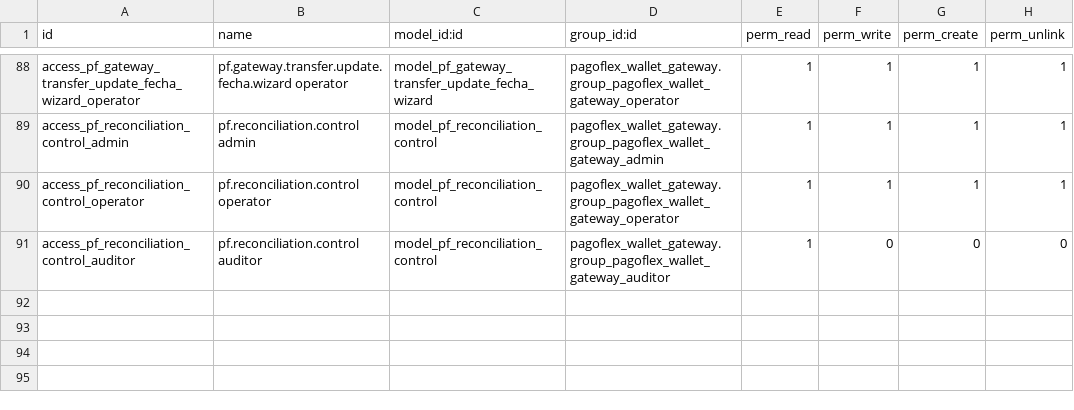
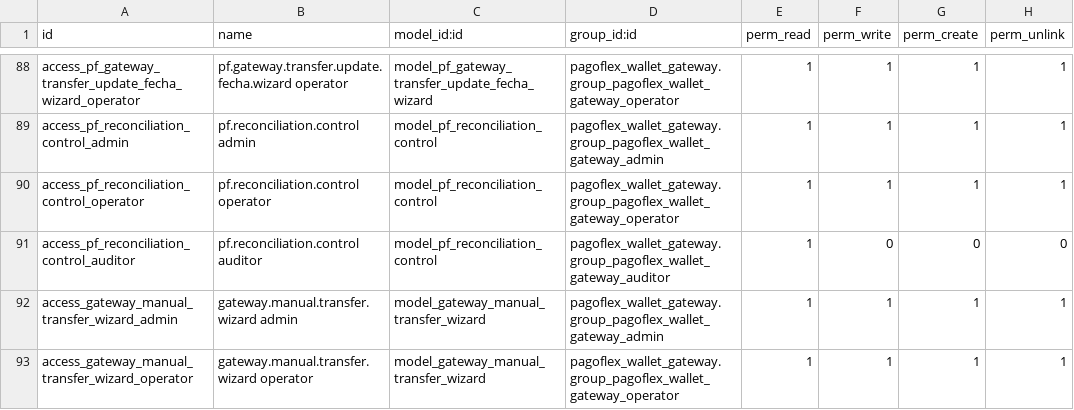
Before and after one commit to devman-dev/devman-addons, a CSV file: pagoflex_wallet_gateway/security/ir.model.access.csv, drawn as a sheet; only a part is shown, gaps mark what is left out.

```diff
--- a/pagoflex_wallet_gateway/security/ir.model.access.csv
+++ b/pagoflex_wallet_gateway/security/ir.model.access.csv
@@ -91 +91,3 @@
 "access_pf_reconciliation_control_auditor","pf.reconciliation.control auditor","model_pf_reconciliation_control","pagoflex_wallet_gateway.group_pagoflex_wallet_gateway_auditor",1,0,0,0
+"access_gateway_manual_transfer_wizard_admin","gateway.manual.transfer.wizard admin","model_gateway_manual_transfer_wizard","pagoflex_wallet_gateway.group_pagoflex_wallet_gateway_admin",1,1,1,1
+"access_gateway_manual_transfer_wizard_operator","gateway.manual.transfer.wizard operator","model_gateway_manual_transfer_wizard","pagoflex_wallet_gateway.group_pagoflex_wallet_gateway_operator",1,1,1,1
```
Also changed, not shown: 12 other files.
